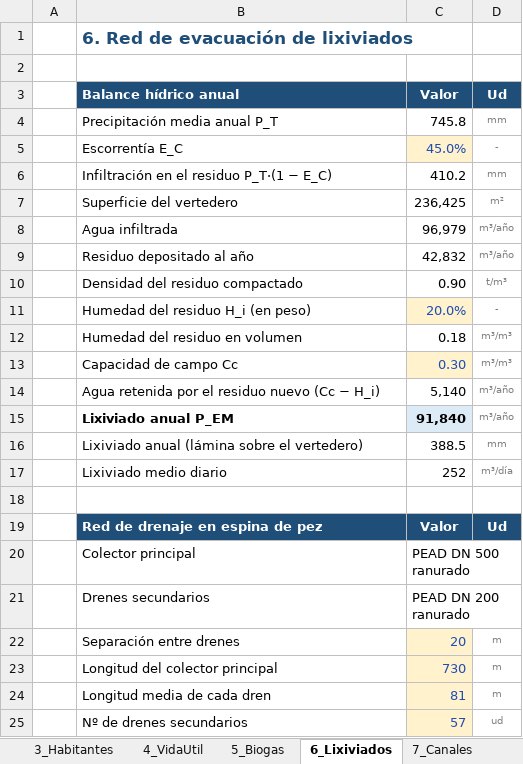
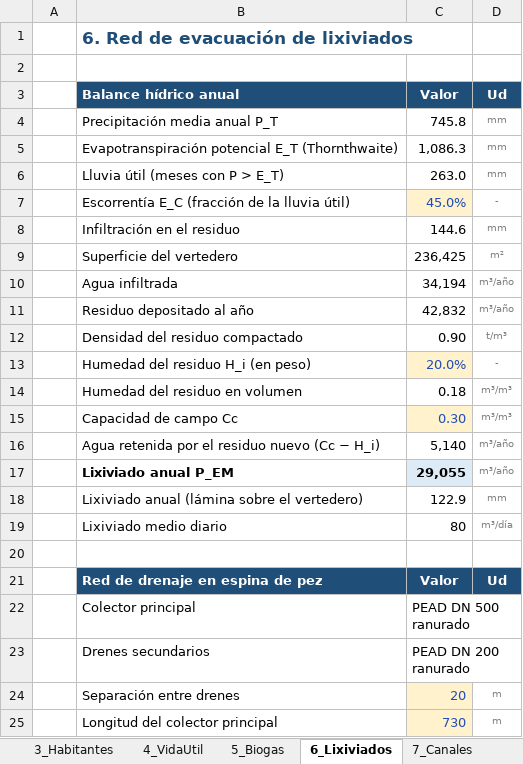
Before and after one commit to muarckbucks/vertedero, an Excel workbook: Vertedero_calculos.xlsx, sheet 6_Lixiviados, drawn as a sheet; only a part is shown; the shorter side is filled out with more unchanged rows; values as stored, in another font and other column widths than the file's, no borders; removed rows and columns are numbered as before the commit, all else as after; the diff names each change by its address in the sheet, - before the commit and + after, or states it on an @@ line.

```diff
--- a/Vertedero_calculos.xlsx (sheet 6_Lixiviados)
+++ b/Vertedero_calculos.xlsx (sheet 6_Lixiviados)
+row 5:  | Evapotranspiración potencial E_T (Thornthwaite) | 1,086.3 | mm
+row 6:  | Lluvia útil (meses con P > E_T) | 263.0 | mm
-B7: Escorrentía E_C
+B7: Escorrentía E_C (fracción de la lluvia útil)
-row 6:  | Infiltración en el residuo P_T·(1 − E_C) | 410.2 | mm
+row 8:  | Infiltración en el residuo | 144.6 | mm
-C10: 96,979
+C10: 34,194
-C17: 91,840
+C17: 29,055
-C18: 388.5
+C18: 122.9
-C19: 252
+C19: 80
```
Also changed, not shown: sheet Resumen, formulas that keep their value, 3 other files.
